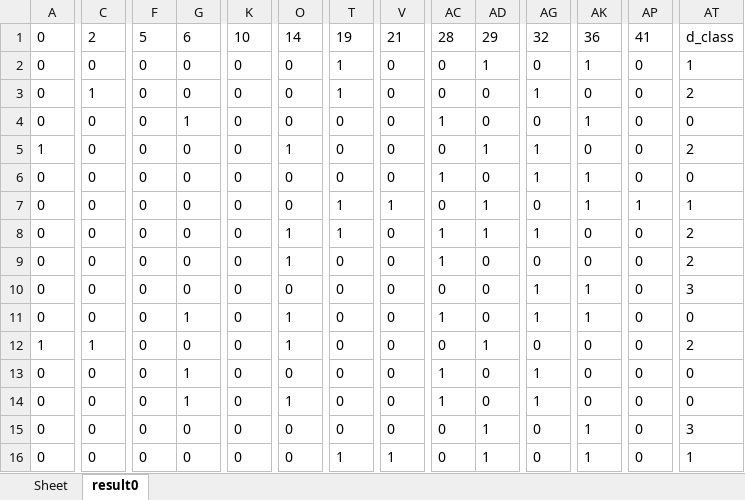
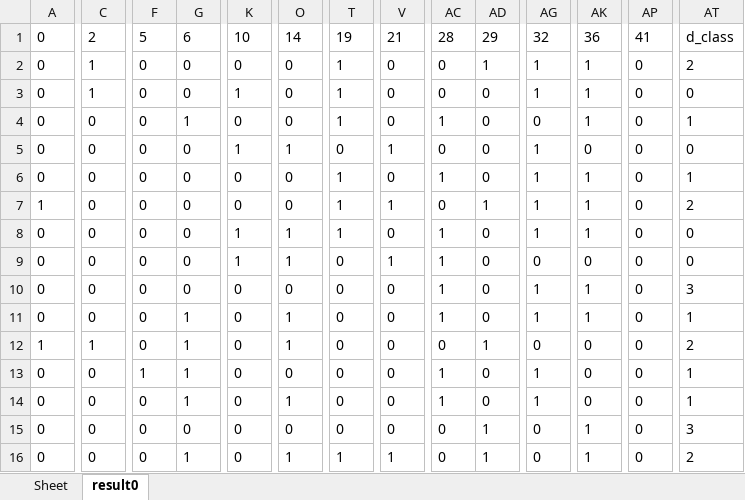
Before and after one commit to shepherdmrf/backend-all, an Excel workbook: src/main/resources/python/MultifacetedModeling/DataOutput/KNN/decision_table.xlsx, sheet result0, drawn as a sheet; only a part is shown, gaps mark what is left out; values as stored, in another font and other column widths than the file's, no borders; the diff covers the shown part only; the diff names each change by its address in the sheet, - before the commit and + after, or states it on an @@ line.

```diff
--- a/src/main/resources/python/MultifacetedModeling/DataOutput/KNN/decision_table.xlsx (sheet result0)
+++ b/src/main/resources/python/MultifacetedModeling/DataOutput/KNN/decision_table.xlsx (sheet result0)
-C2: 0
+C2: 1
-AG2: 0
+AG2: 1
-AT2: 1
+AT2: 2
-K3: 0
+K3: 1
-AK3: 0
+AK3: 1
-AT3: 2
+AT3: 0
-T4: 0
+T4: 1
-AT4: 0
+AT4: 1
-A5: 1
+A5: 0
-K5: 0
+K5: 1
-V5: 0
+V5: 1
-AD5: 1
+AD5: 0
-AT5: 2
+AT5: 0
-T6: 0
+T6: 1
-AT6: 0
+AT6: 1
-A7: 0
+A7: 1
-AG7: 0
+AG7: 1
-AP7: 1
+AP7: 0
-AT7: 1
+AT7: 2
-K8:K9: 0
+K8:K9: 1
-AD8: 1
+AD8: 0
-AK8: 0
+AK8: 1
-AT8:AT9: 2
+AT8:AT9: 0
-V9: 0
+V9: 1
-AC10: 0
+AC10: 1
-AT11: 0
+AT11: 1
-G12: 0
+G12: 1
-F13: 0
+F13: 1
-AT13:AT14: 0
+AT13:AT14: 1
-G16: 0
+G16: 1
-O16: 0
+O16: 1
-AT16: 1
+AT16: 2
```
Also changed, not shown: 190 edited cells elsewhere in this sheet, src/main/resources/python/MultifacetedModeling/DataOutput/KNN/frequency.xlsx, src/main/resources/python/MultifacetedModeling/DataOutput/MLR/frequency.xlsx, 35 other files.
